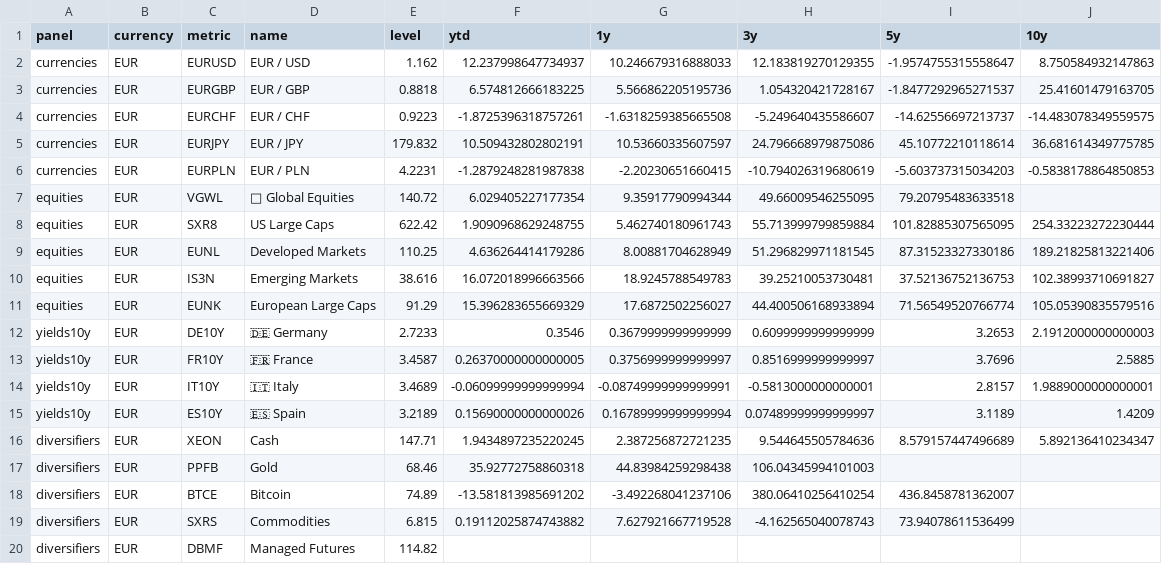
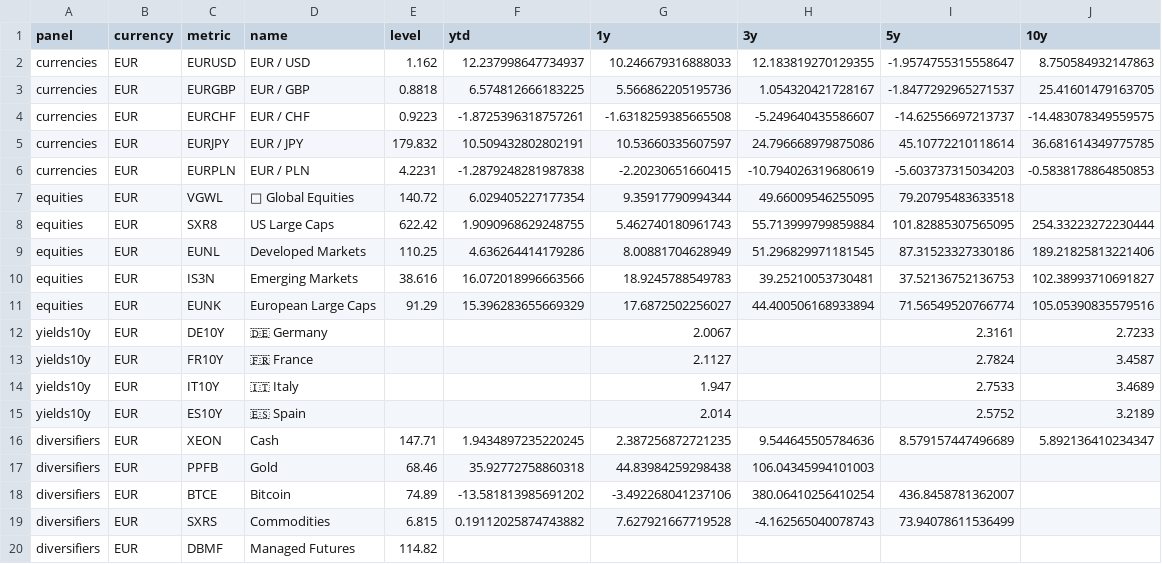
Before and after one commit to bankeronwheels/quilt-outputs, a CSV file: snapshot-dashboard/csv/snapshot_dashboard_EUR.csv, drawn as a sheet.

Commit message:
chore(snapshot-dashboard): nightly outputs 2025-11-15 19:45:35

```diff
--- a/snapshot-dashboard/csv/snapshot_dashboard_EUR.csv
+++ b/snapshot-dashboard/csv/snapshot_dashboard_EUR.csv
@@ -11,6 +11,6 @@ equities,EUR,IS3N,Emerging Markets,38.616,16.072018996663566,18.9245788549783,39
 equities,EUR,EUNK,European Large Caps,91.29,15.396283655669329,17.6872502256027,44.400506168933894,71.56549520766774,105.05390835579516
-yields10y,EUR,DE10Y,🇩🇪 Germany,2.7233,0.3546,0.3679999999999999,0.6099999999999999,3.2653,2.1912000000000003
-yields10y,EUR,FR10Y,🇫🇷 France,3.4587,0.26370000000000005,0.3756999999999997,0.8516999999999997,3.7696,2.5885
-yields10y,EUR,IT10Y,🇮🇹 Italy,3.4689,-0.06099999999999994,-0.08749999999999991,-0.5813000000000001,2.8157,1.9889000000000001
-yields10y,EUR,ES10Y,🇪🇸 Spain,3.2189,0.15690000000000026,0.16789999999999994,0.07489999999999997,3.1189,1.4209
+yields10y,EUR,DE10Y,🇩🇪 Germany,,,2.0067,,2.3161,2.7233
+yields10y,EUR,FR10Y,🇫🇷 France,,,2.1127,,2.7824,3.4587
+yields10y,EUR,IT10Y,🇮🇹 Italy,,,1.947,,2.7533,3.4689
+yields10y,EUR,ES10Y,🇪🇸 Spain,,,2.014,,2.5752,3.2189
 diversifiers,EUR,XEON,Cash,147.71,1.9434897235220245,2.387256872721235,9.544645505784636,8.579157447496689,5.892136410234347
```
Also changed, not shown: snapshot-dashboard/csv/snapshot_dashboard_GBP.csv, snapshot-dashboard/csv/snapshot_dashboard_USD.csv, 2 other files.
